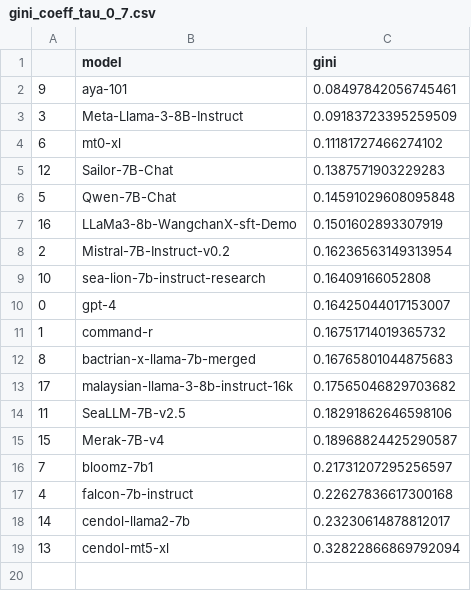
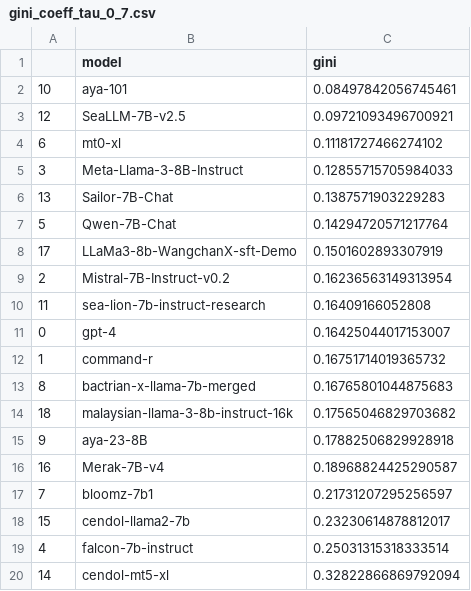
Before and after one commit to SEACrowd/seacrowd-experiments, a CSV file: notebooks/analysis/gini_coeff_tau_0_7.csv, drawn as a sheet.

```diff
--- a/notebooks/analysis/gini_coeff_tau_0_7.csv
+++ b/notebooks/analysis/gini_coeff_tau_0_7.csv
@@ -1,10 +1,11 @@
 ,model,gini
-9,aya-101,0.08497842056745461
-3,Meta-Llama-3-8B-Instruct,0.09183723395259509
+10,aya-101,0.08497842056745461
+12,SeaLLM-7B-v2.5,0.09721093496700921
 6,mt0-xl,0.11181727466274102
-12,Sailor-7B-Chat,0.1387571903229283
-5,Qwen-7B-Chat,0.14591029608095848
-16,LLaMa3-8b-WangchanX-sft-Demo,0.1501602893307919
+3,Meta-Llama-3-8B-Instruct,0.12855715705984033
+13,Sailor-7B-Chat,0.1387571903229283
+5,Qwen-7B-Chat,0.14294720571217764
+17,LLaMa3-8b-WangchanX-sft-Demo,0.1501602893307919
 2,Mistral-7B-Instruct-v0.2,0.16236563149313954
-10,sea-lion-7b-instruct-research,0.16409166052808
+11,sea-lion-7b-instruct-research,0.16409166052808
 0,gpt-4,0.16425044017153007
@@ -12,8 +13,8 @@
 8,bactrian-x-llama-7b-merged,0.16765801044875683
-17,malaysian-llama-3-8b-instruct-16k,0.17565046829703682
-11,SeaLLM-7B-v2.5,0.18291862646598106
-15,Merak-7B-v4,0.18968824425290587
+18,malaysian-llama-3-8b-instruct-16k,0.17565046829703682
+9,aya-23-8B,0.17882506829928918
+16,Merak-7B-v4,0.18968824425290587
 7,bloomz-7b1,0.21731207295256597
-4,falcon-7b-instruct,0.22627836617300168
-14,cendol-llama2-7b,0.23230614878812017
-13,cendol-mt5-xl,0.32822866869792094
+15,cendol-llama2-7b,0.23230614878812017
+4,falcon-7b-instruct,0.25031315318333514
+14,cendol-mt5-xl,0.32822866869792094
```
Also changed, not shown: notebooks/analysis/gini_coeff_tau_0_01.csv, notebooks/analysis/gini_coeff_tau_0_2.csv, 27 other files.
